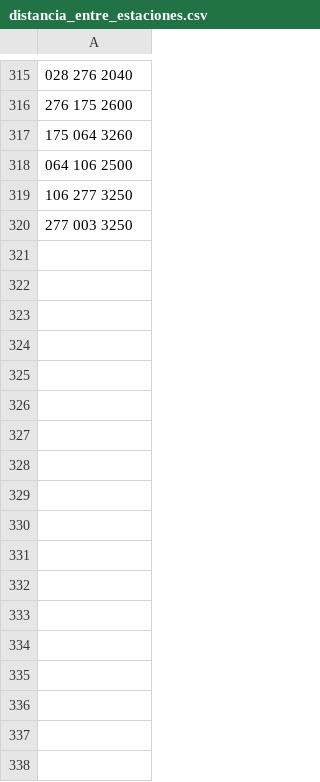
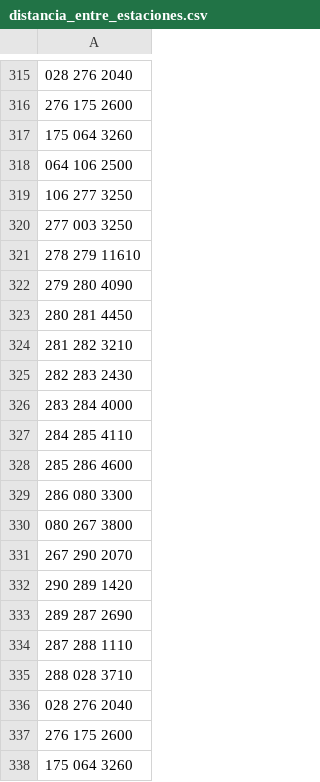
Before and after one commit to Miguel000/gMetro, a CSV file: poc_metro/distancia_entre_estaciones.csv, drawn as a sheet; only a part is shown, gaps mark what is left out.

Commit message:
Añadida linea C2 con distancias

```diff
--- a/poc_metro/distancia_entre_estaciones.csv
+++ b/poc_metro/distancia_entre_estaciones.csv
@@ -320 +320,19 @@
 277 003 3250
+278 279 11610
+279 280 4090
+280 281 4450
+281 282 3210
+282 283 2430
+283 284 4000
+284 285 4110
+285 286 4600
+286 080 3300
+080 267 3800
+267 290 2070
+290 289 1420
+289 287 2690
+287 288 1110
+288 028 3710
+028 276 2040
+276 175 2600
+175 064 3260
```
